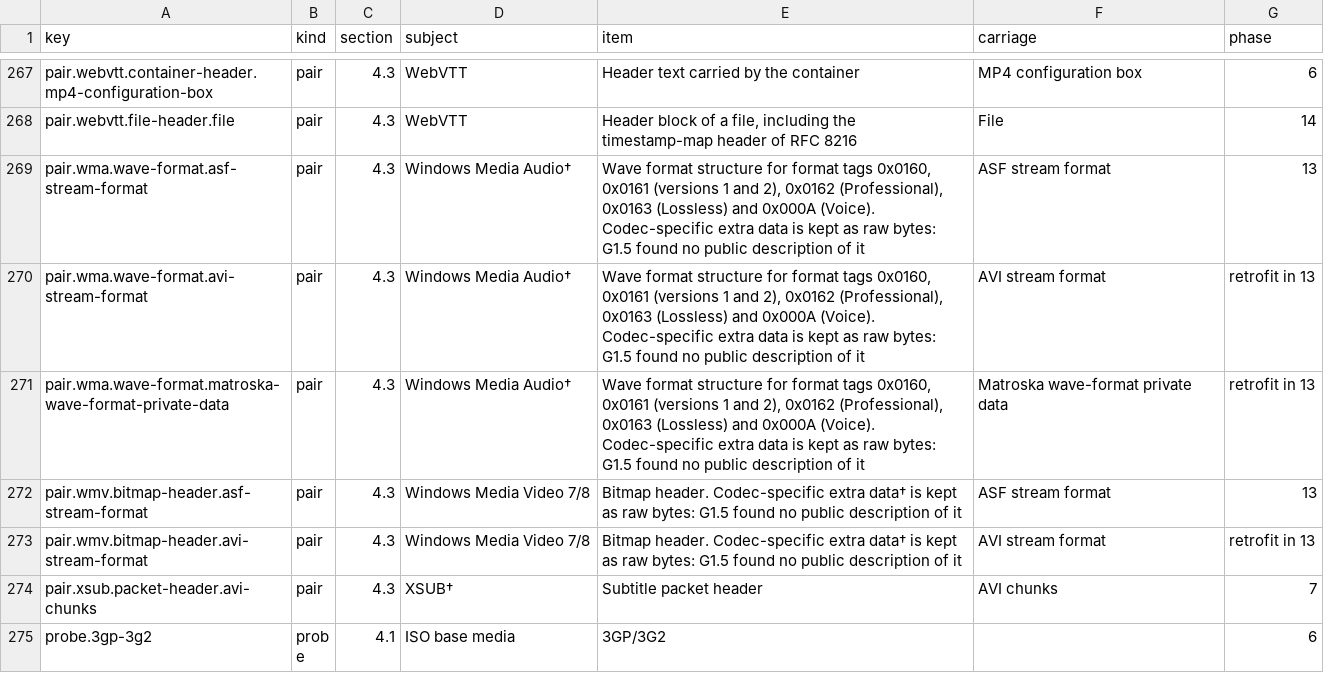
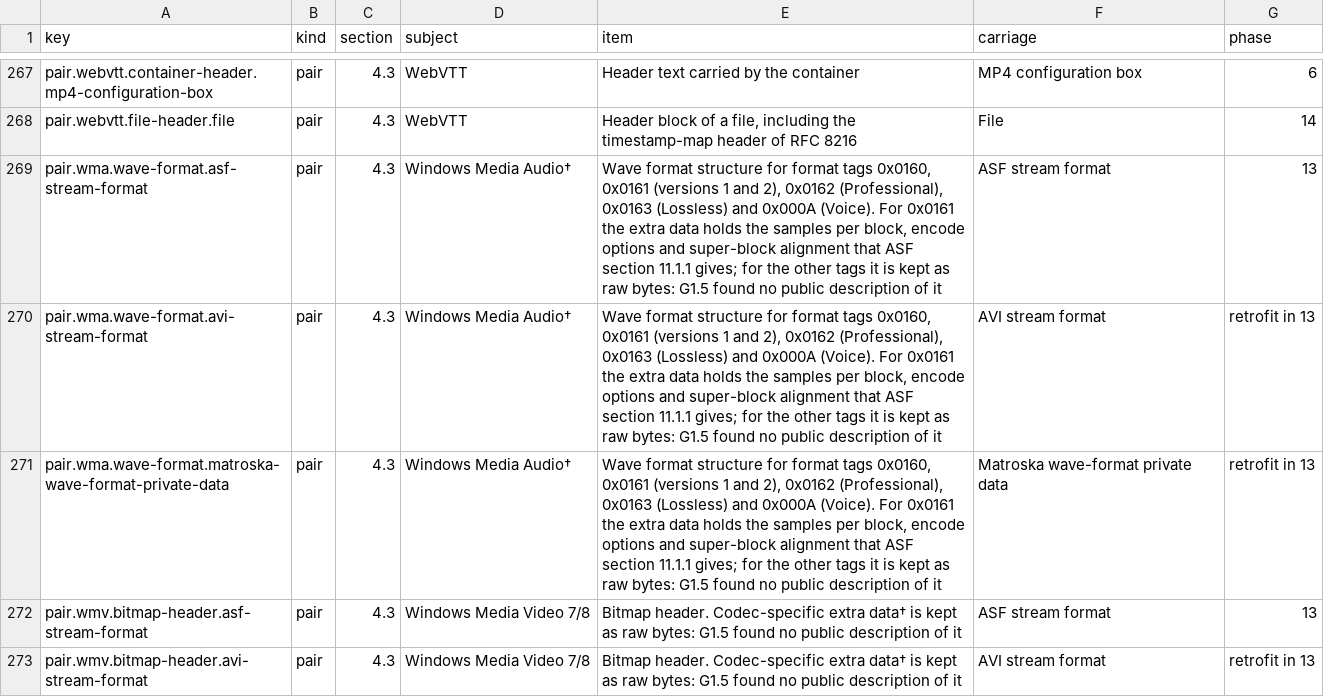
Before and after one commit to caoccao/cc-media-probe, a TSV file: docs/specs/deliverables.tsv, drawn as a sheet; only a part is shown, gaps mark what is left out; the shorter side is filled out with more unchanged rows.

```diff
--- a/docs/specs/deliverables.tsv
+++ b/docs/specs/deliverables.tsv
@@ -268,5 +268,5 @@ pair.webvtt.container-header.mp4-configuration-box	pair	4.3	WebVTT	Header text c
 pair.webvtt.file-header.file	pair	4.3	WebVTT	Header block of a file, including the timestamp-map header of RFC 8216	File	14
-pair.wma.wave-format.asf-stream-format	pair	4.3	Windows Media Audio†	Wave format structure for format tags 0x0160, 0x0161 (versions 1 and 2), 0x0162 (Professional), 0x0163 (Lossless) and 0x000A (Voice). Codec-specific extra data is kept as raw bytes: G1.5 found no public description of it	ASF stream format	13
-pair.wma.wave-format.avi-stream-format	pair	4.3	Windows Media Audio†	Wave format structure for format tags 0x0160, 0x0161 (versions 1 and 2), 0x0162 (Professional), 0x0163 (Lossless) and 0x000A (Voice). Codec-specific extra data is kept as raw bytes: G1.5 found no public description of it	AVI stream format	retrofit in 13
-pair.wma.wave-format.matroska-wave-format-private-data	pair	4.3	Windows Media Audio†	Wave format structure for format tags 0x0160, 0x0161 (versions 1 and 2), 0x0162 (Professional), 0x0163 (Lossless) and 0x000A (Voice). Codec-specific extra data is kept as raw bytes: G1.5 found no public description of it	Matroska wave-format private data	retrofit in 13
+pair.wma.wave-format.asf-stream-format	pair	4.3	Windows Media Audio†	Wave format structure for format tags 0x0160, 0x0161 (versions 1 and 2), 0x0162 (Professional), 0x0163 (Lossless) and 0x000A (Voice). For 0x0161 the extra data holds the samples per block, encode options and super-block alignment that ASF section 11.1.1 gives; for the other tags it is kept as raw bytes: G1.5 found no public description of it	ASF stream format	13
+pair.wma.wave-format.avi-stream-format	pair	4.3	Windows Media Audio†	Wave format structure for format tags 0x0160, 0x0161 (versions 1 and 2), 0x0162 (Professional), 0x0163 (Lossless) and 0x000A (Voice). For 0x0161 the extra data holds the samples per block, encode options and super-block alignment that ASF section 11.1.1 gives; for the other tags it is kept as raw bytes: G1.5 found no public description of it	AVI stream format	retrofit in 13
+pair.wma.wave-format.matroska-wave-format-private-data	pair	4.3	Windows Media Audio†	Wave format structure for format tags 0x0160, 0x0161 (versions 1 and 2), 0x0162 (Professional), 0x0163 (Lossless) and 0x000A (Voice). For 0x0161 the extra data holds the samples per block, encode options and super-block alignment that ASF section 11.1.1 gives; for the other tags it is kept as raw bytes: G1.5 found no public description of it	Matroska wave-format private data	retrofit in 13
 pair.wmv.bitmap-header.asf-stream-format	pair	4.3	Windows Media Video 7/8	Bitmap header. Codec-specific extra data† is kept as raw bytes: G1.5 found no public description of it	ASF stream format	13
```
Also changed, not shown: docs/specs/coverage.tsv, docs/specs/manifest.tsv, 3 other files.
